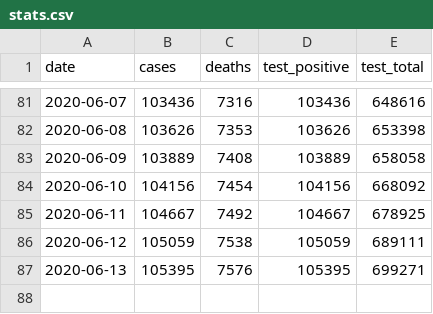
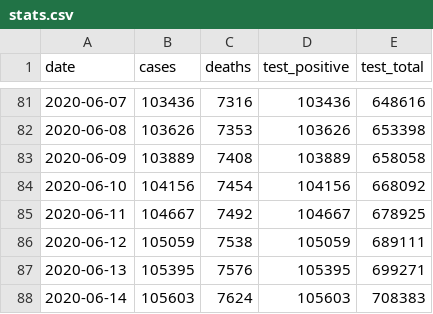
Before and after one commit to rscarvalho/coronavirus-daily-report, a CSV file: stats.csv, drawn as a sheet; only a part is shown, gaps mark what is left out.

```diff
--- a/stats.csv
+++ b/stats.csv
@@ -87 +87,2 @@ date,cases,deaths,test_positive,test_total
 2020-06-13,105395,7576,105395,699271
+2020-06-14,105603,7624,105603,708383
```
Also changed, not shown: 1 other file.
